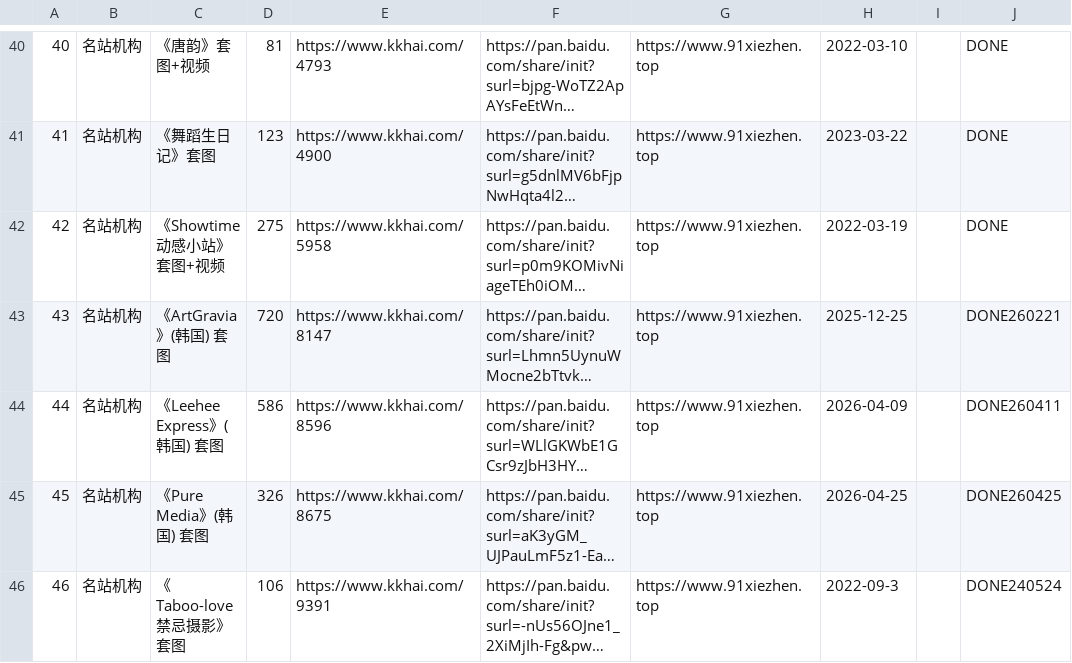
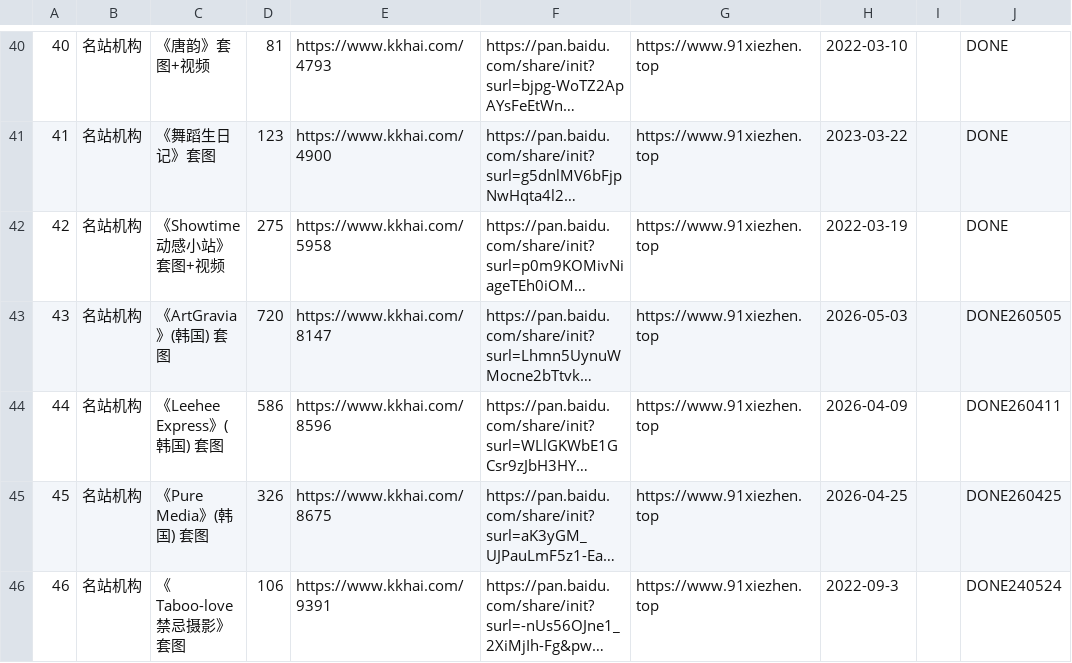
Before and after one commit to yxgi5/kkhai_links_git, a CSV file: list.csv, drawn as a sheet; only a part is shown, gaps mark what is left out; long unchanged cells end in …; the diff covers the shown part only; the diff names each change by its address in the sheet, - before the commit and + after, or states it on an @@ line.

```diff
--- a/list.csv
+++ b/list.csv
-H43: 2025-12-25
+H43: 2026-05-03
-J43: DONE260221
+J43: DONE260505
```
Also changed, not shown: 126 edited cells elsewhere in this file, 1 other file.
